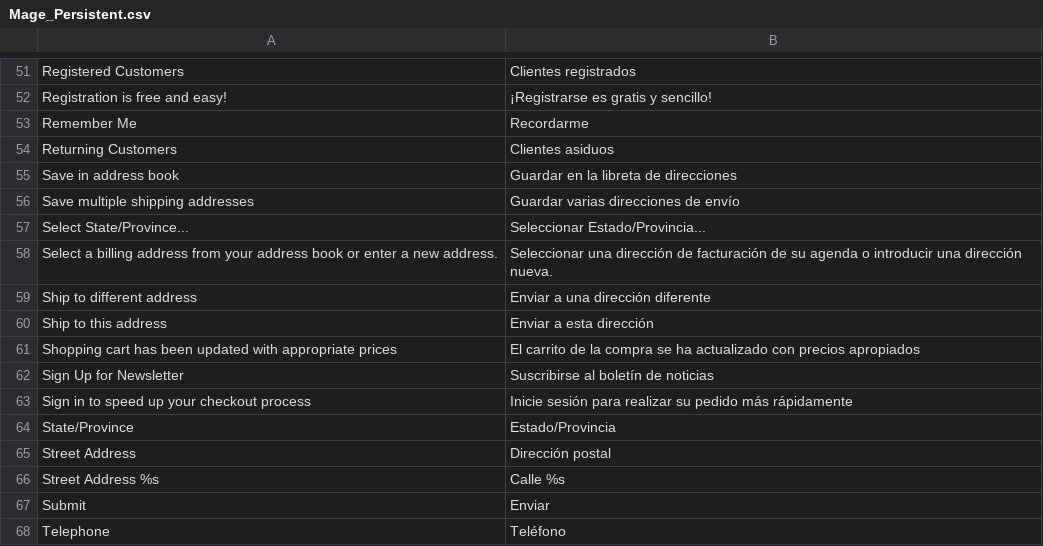
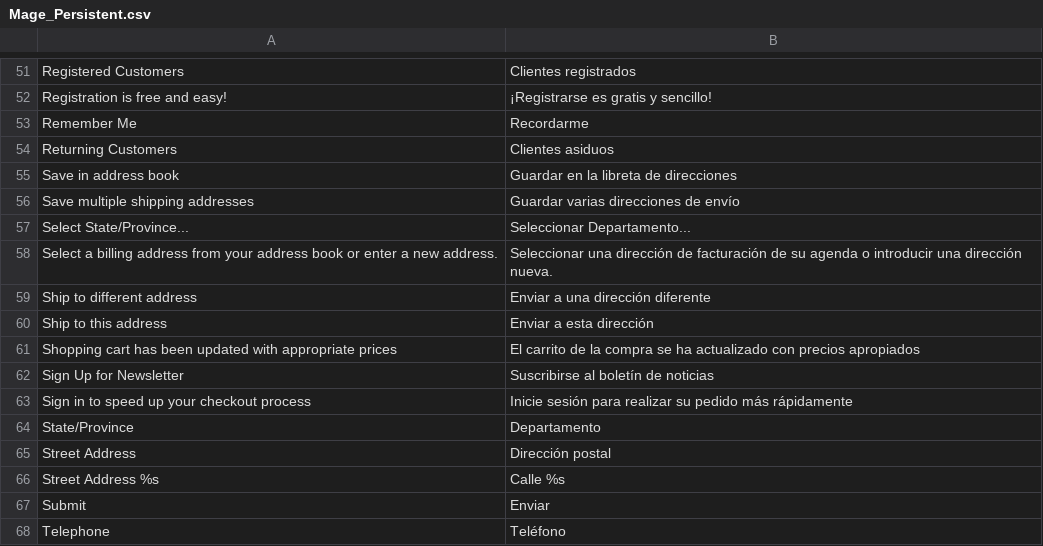
Before and after one commit to smoreno91/legreeny, a CSV file: app/locale/es_ES/Mage_Persistent.csv, drawn as a sheet; only a part is shown, gaps mark what is left out.

```diff
--- a/app/locale/es_ES/Mage_Persistent.csv
+++ b/app/locale/es_ES/Mage_Persistent.csv
@@ -56,3 +56,3 @@
 "Save multiple shipping addresses","Guardar varias direcciones de envío"
-"Select State/Province...","Seleccionar Estado/Provincia..."
+"Select State/Province...","Seleccionar Departamento..."
 "Select a billing address from your address book or enter a new address.","Seleccionar una dirección de facturación de su agenda o introducir una dirección nueva."
@@ -63,3 +63,3 @@
 "Sign in to speed up your checkout process","Inicie sesión para realizar su pedido más rápidamente"
-"State/Province","Estado/Provincia"
+"State/Province","Departamento"
 "Street Address","Dirección postal"
```
Also changed, not shown: app/locale/es_ES/Mage_Adminhtml.csv, app/locale/es_ES/Mage_Checkout.csv, 12 other files.
